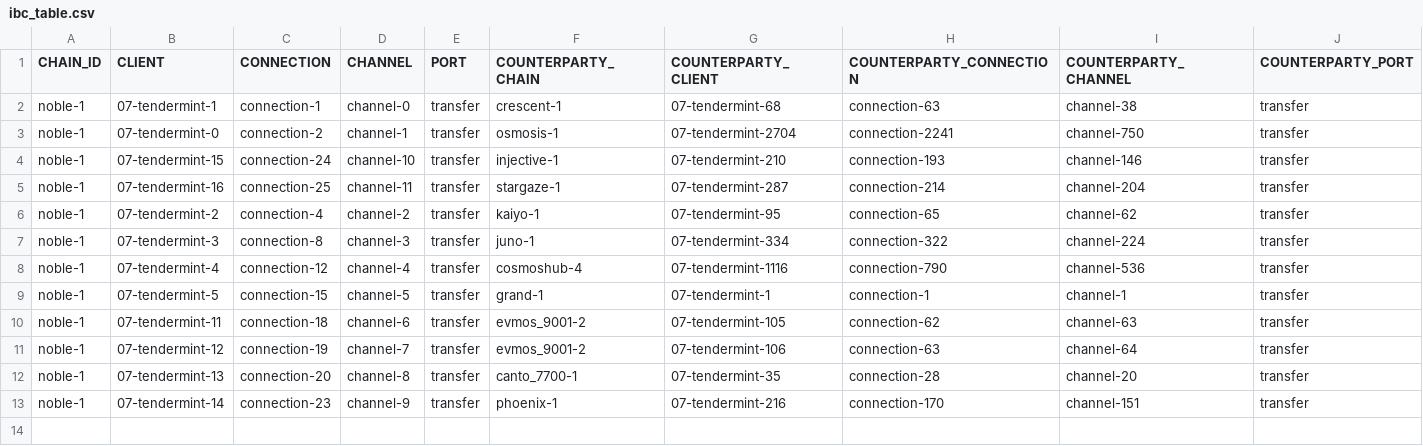
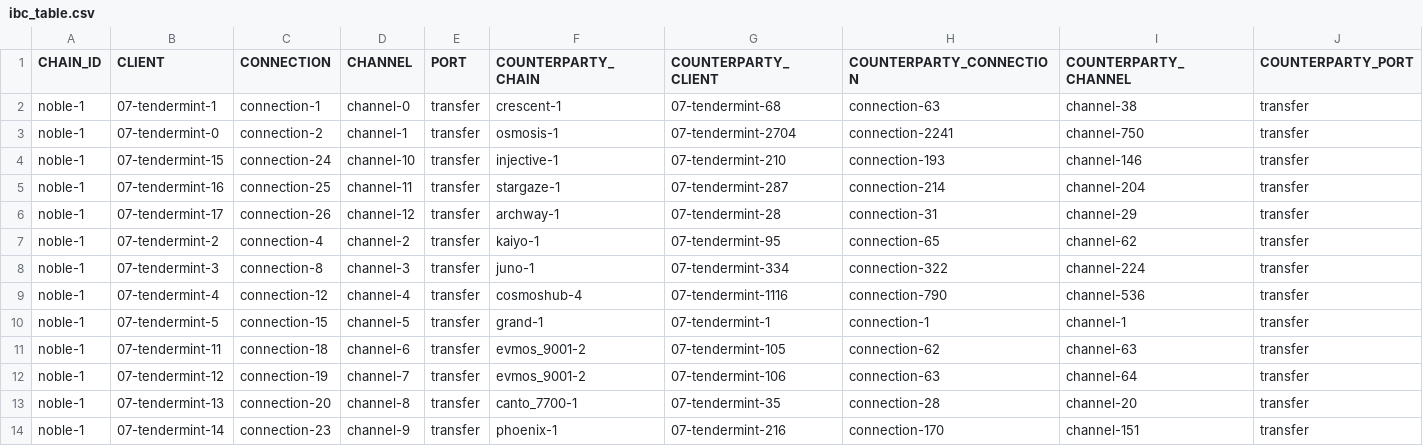
Before and after one commit to clemensgg/ibc-tables, a CSV file: noble/ibc_table.csv, drawn as a sheet; the diff names each change by its address in the sheet, - before the commit and + after, or states it on an @@ line.

```diff
--- a/noble/ibc_table.csv
+++ b/noble/ibc_table.csv
+row 6: noble-1 | 07-tendermint-17 | connection-26 | channel-12 | transfer | archway-1 | 07-tendermint-28 | connection-31 | channel-29 | transfer
```
